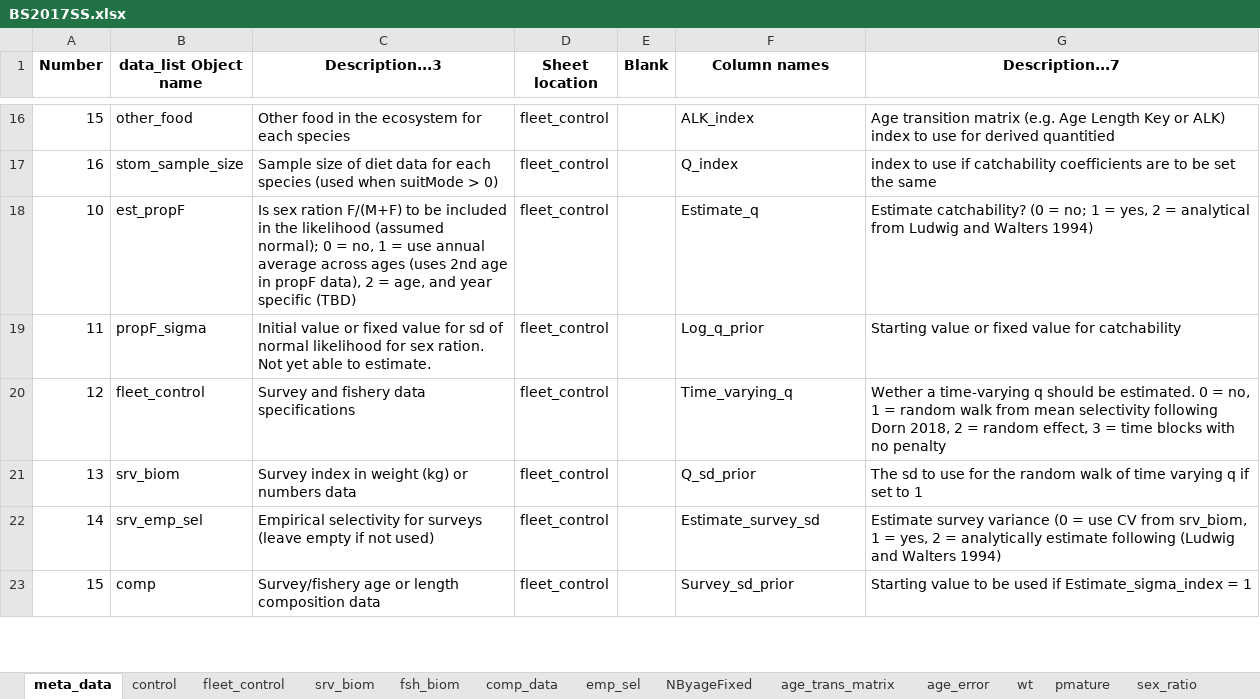
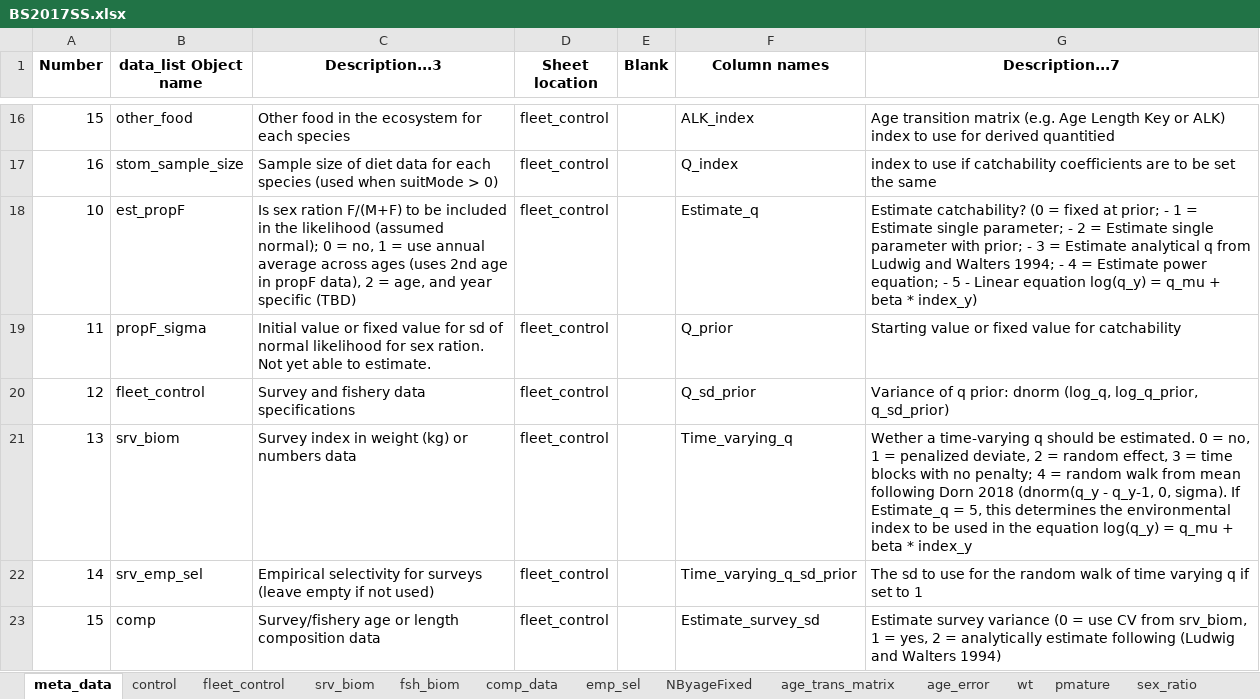
Before and after one commit to grantdadams/Rceattle, an Excel workbook: BS2017SS.xlsx, sheet meta_data, drawn as a sheet; only a part is shown, gaps mark what is left out; values as stored, in another font and other column widths than the file's, no borders; the diff covers the shown part only; the diff names each change by its address in the sheet, - before the commit and + after, or states it on an @@ line.

Commit message:
Allowed multiple environmental indices and environmentally driven q
Allowed for multiple environmental indices by changing BTemp to env_data and inputting as matrix
Bioenegetics is driven by the index selected by Cindex
Added Estimate_q = 5, where catchability ln(q_y) = q_mu + beta * index_y. Where the index is selected by the Time_varying_q column in fleet control

```diff
--- a/BS2017SS.xlsx (sheet meta_data)
+++ b/BS2017SS.xlsx (sheet meta_data)
-G18 (Description...7): …(0 = no; 1 = yes, 2 = analytical from Ludwig and Walters 1994)
+G18 (Description...7): …(0 = fixed at prior; - 1 = Estimate single parameter; - 2 = Estimate single parameter with prior; - 3 = Estimate analytical q from Ludwig and Walters 1994; - 4 = Estimate power equation; - 5 - Linear equation log(q_y) = q_mu + beta * index_y)
-F19 (Column names): Log_q_prior
+F19 (Column names): Q_prior
-F20 (Column names): Time_varying_q
+F20 (Column names): Q_sd_prior
-G20 (Description...7): Wether a time-varying q should be estimated. 0 = no, 1 = random walk from mean selectivity following Dorn 2018, 2 = random effect, 3 = time blocks with no penalty
+G20 (Description...7): Variance of q prior: dnorm (log_q, log_q_prior, q_sd_prior)
-F21 (Column names): Q_sd_prior
+F21 (Column names): Time_varying_q
-G21 (Description...7): The sd to use for the random walk of time varying q if set to 1
+G21 (Description...7): Wether a time-varying q should be estimated. 0 = no, 1 = penalized deviate, 2 = random effect, 3 = time blocks with no penalty; 4 = random walk from mean following Dorn 2018 (dnorm(q_y - q_y-1, 0, sigma). If Estimate_q = 5, this determines the environmental index to be used in the equation log(q_y) = q_mu + beta * index_y
-F22 (Column names): Estimate_survey_sd
+F22 (Column names): Time_varying_q_sd_prior
-G22 (Description...7): Estimate survey variance (0 = use CV from srv_biom, 1 = yes, 2 = analytically estimate following (Ludwig and Walters 1994)
+G22 (Description...7): The sd to use for the random walk of time varying q if set to 1
-F23 (Column names): Survey_sd_prior
+F23 (Column names): Estimate_survey_sd
-G23 (Description...7): Starting value to be used if Estimate_sigma_index = 1
+G23 (Description...7): Estimate survey variance (0 = use CV from srv_biom, 1 = yes, 2 = analytically estimate following (Ludwig and Walters 1994)
```
Also changed, not shown: 2 added rows, 2 removed rows, 14 edited cells and row numbers in column A elsewhere in this sheet, sheet bioenergetics_control, sheet env_data, sheet wt, other sheet tabs, inst/extdata/meta_data_names.xlsx, 8 other files.
